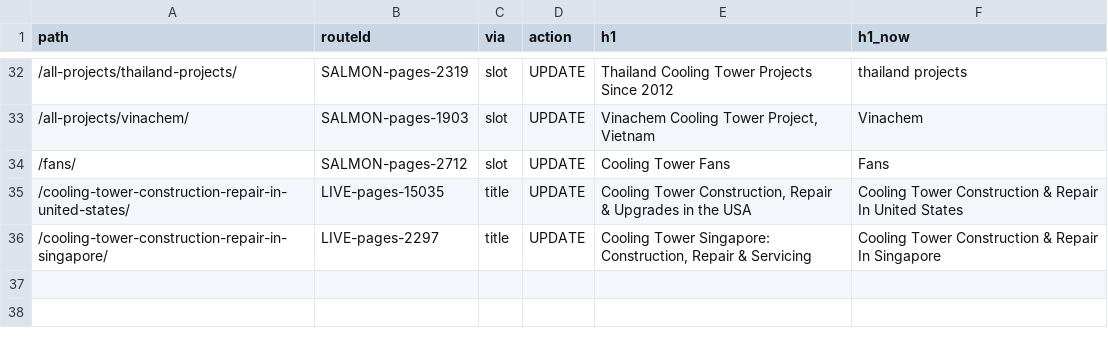
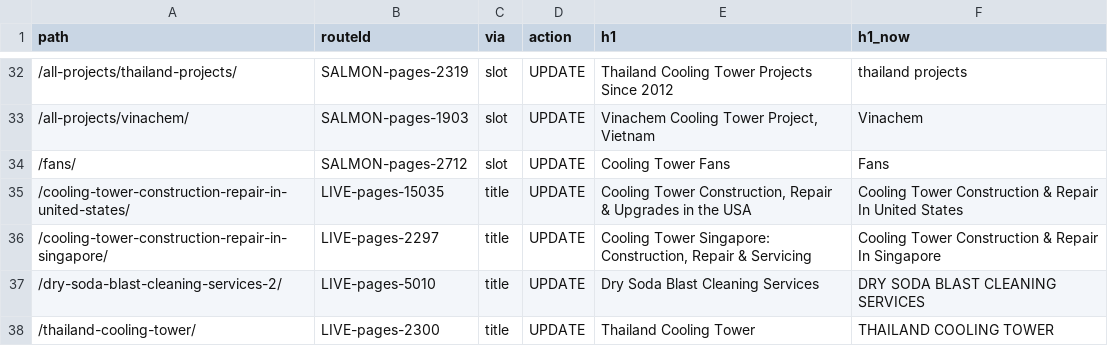
Before and after one commit to Eliteclassaura/icst-site, a TSV file: apps/h2o/ops/seo-pass/data/h1-fields.tsv, drawn as a sheet; only a part is shown, gaps mark what is left out.

```diff
--- a/apps/h2o/ops/seo-pass/data/h1-fields.tsv
+++ b/apps/h2o/ops/seo-pass/data/h1-fields.tsv
@@ -36 +36,3 @@ path	routeId	via	action	h1	h1_now
 /cooling-tower-construction-repair-in-singapore/	LIVE-pages-2297	title	UPDATE	Cooling Tower Singapore: Construction, Repair & Servicing	Cooling Tower Construction & Repair In Singapore
+/dry-soda-blast-cleaning-services-2/	LIVE-pages-5010	title	UPDATE	Dry Soda Blast Cleaning Services	DRY SODA BLAST CLEANING SERVICES
+/thailand-cooling-tower/	LIVE-pages-2300	title	UPDATE	Thailand Cooling Tower	THAILAND COOLING TOWER
```
Also changed, not shown: 7 other files.
